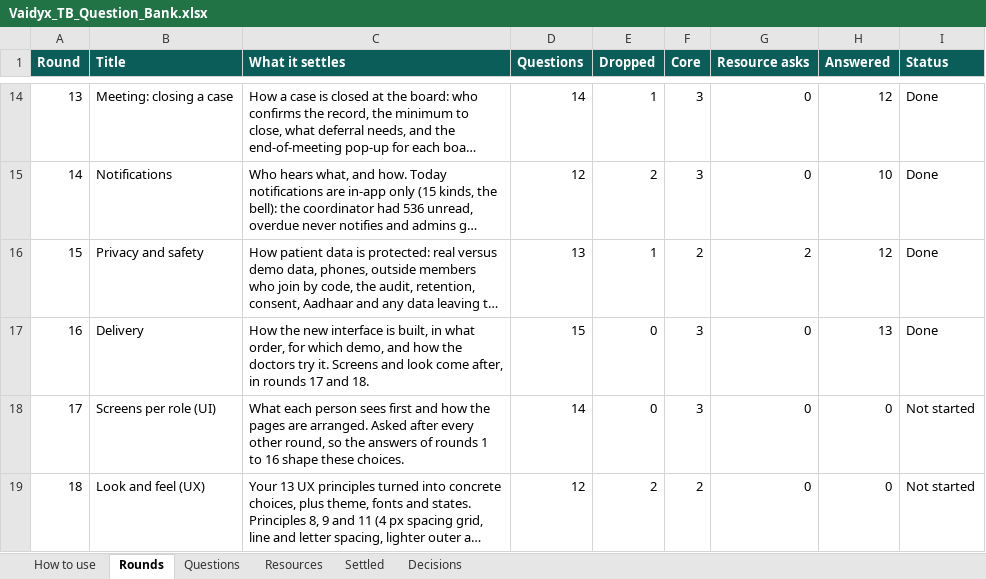
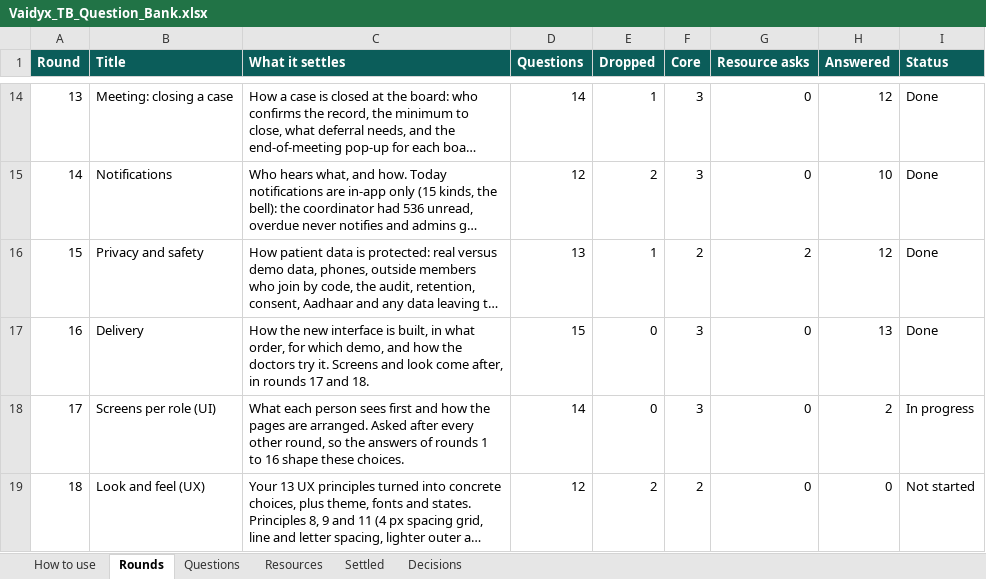
Before and after one commit to Nikhil-Rao20/Vaidyx, an Excel workbook: docs/ui/questions/Vaidyx_TB_Question_Bank.xlsx, sheet Rounds, drawn as a sheet; only a part is shown, gaps mark what is left out; long unchanged cells end in …; values as stored, in another font and other column widths than the file's, no borders; the diff names each change by its address in the sheet, - before the commit and + after, or states it on an @@ line.

Commit message:
UI-Q17a: Round 17 first answers (home list, laptop first)

```diff
--- a/docs/ui/questions/Vaidyx_TB_Question_Bank.xlsx (sheet Rounds)
+++ b/docs/ui/questions/Vaidyx_TB_Question_Bank.xlsx (sheet Rounds)
-H18 (Answered): 0
+H18 (Answered): 2
-I18 (Status): Not started
+I18 (Status): In progress
```
Also changed, not shown: sheet Questions, sheet Decisions, 3 other files.
